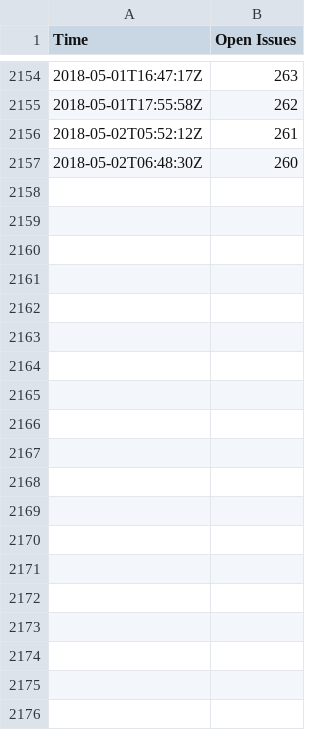
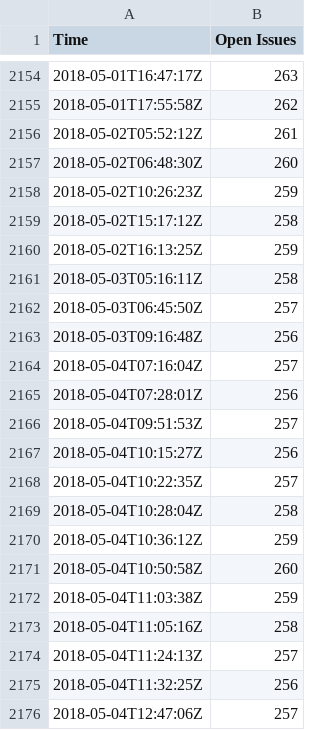
Before and after one commit to JJ/TPF-Grant, a CSV file: data/issues-timeline.csv, drawn as a sheet; only a part is shown, gaps mark what is left out; the diff covers the shown part only; the diff names each change by its address in the sheet, - before the commit and + after, or states it on an @@ line.

Commit message:
Updates issues timeline

```diff
--- a/data/issues-timeline.csv
+++ b/data/issues-timeline.csv
+row 2158: 2018-05-02T10:26:23Z | 259
+row 2159: 2018-05-02T15:17:12Z | 258
+row 2160: 2018-05-02T16:13:25Z | 259
+row 2161: 2018-05-03T05:16:11Z | 258
+row 2162: 2018-05-03T06:45:50Z | 257
+row 2163: 2018-05-03T09:16:48Z | 256
+row 2164: 2018-05-04T07:16:04Z | 257
+row 2165: 2018-05-04T07:28:01Z | 256
+row 2166: 2018-05-04T09:51:53Z | 257
+row 2167: 2018-05-04T10:15:27Z | 256
+row 2168: 2018-05-04T10:22:35Z | 257
+row 2169: 2018-05-04T10:28:04Z | 258
+row 2170: 2018-05-04T10:36:12Z | 259
+row 2171: 2018-05-04T10:50:58Z | 260
+row 2172: 2018-05-04T11:03:38Z | 259
+row 2173: 2018-05-04T11:05:16Z | 258
+row 2174: 2018-05-04T11:24:13Z | 257
+row 2175: 2018-05-04T11:32:25Z | 256
+row 2176: 2018-05-04T12:47:06Z | 257
```
Also changed, not shown: 53 added rows elsewhere in this file, 1 other file.
